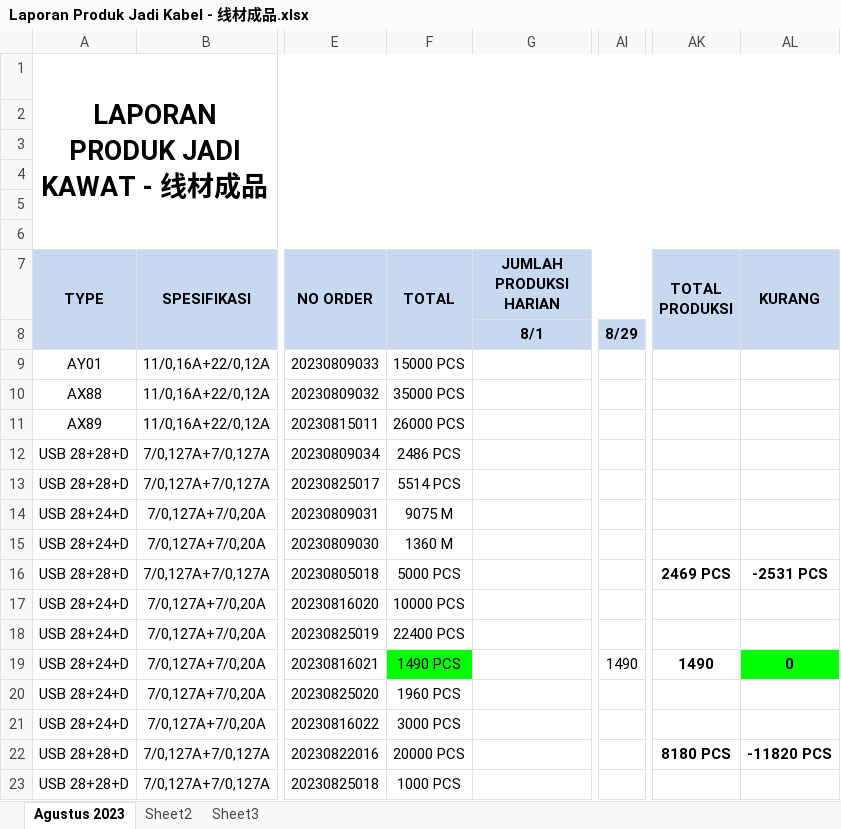
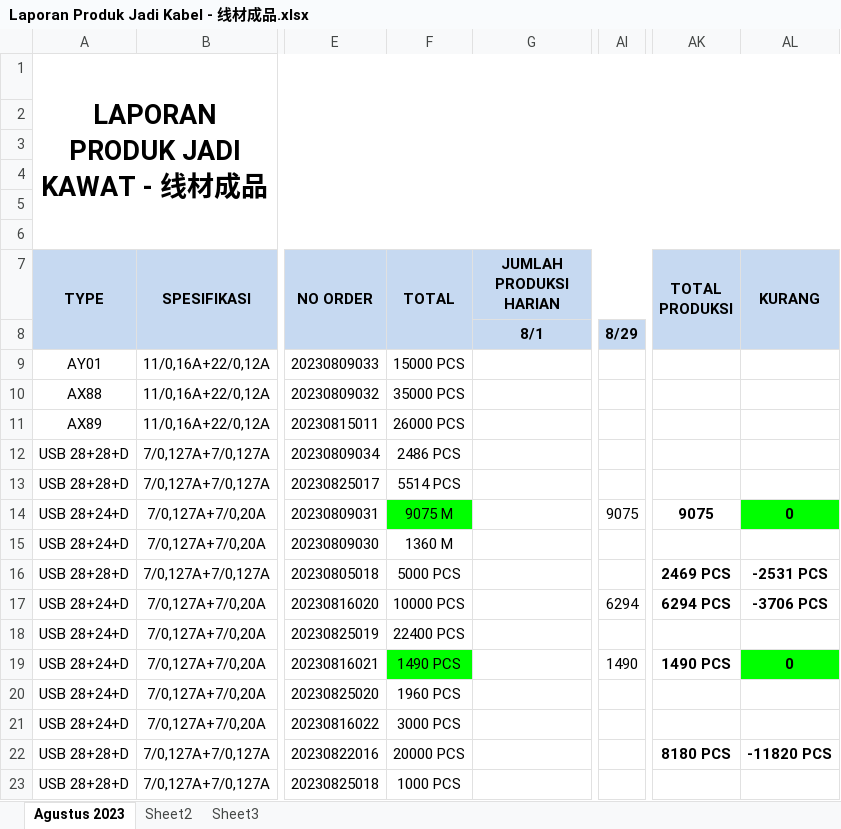
Before and after one commit to justforexample/Laporan, an Excel workbook: Gedung A/Laporan Produk Jadi Kabel - 线材成品.xlsx, sheet Agustus 2023, drawn as a sheet; only a part is shown, gaps mark what is left out; values as stored, in another font and other column widths than the file's, no borders; charts and pictures not drawn; the diff names each change by its address in the sheet, - before the commit and + after, or states it on an @@ line.

```diff
--- a/Gedung A/Laporan Produk Jadi Kabel - 线材成品.xlsx (sheet Agustus 2023)
+++ b/Gedung A/Laporan Produk Jadi Kabel - 线材成品.xlsx (sheet Agustus 2023)
-F14 fill: none
+F14 fill: #00FF00
-AI14: (empty)
+AI14: 9075
-AK14 (TOTAL PRODUKSI): (empty)
+AK14 (TOTAL PRODUKSI): 9075
-AL14 (KURANG): (empty)
+AL14 (KURANG): 0
-AL14 fill: none
+AL14 fill: #00FF00
-AI17: (empty)
+AI17: 6294
-AK17 (TOTAL PRODUKSI): (empty)
+AK17 (TOTAL PRODUKSI): 6294 PCS
-AL17 (KURANG): (empty)
+AL17 (KURANG): -3706 PCS
-AK19 (TOTAL PRODUKSI): 1490
+AK19 (TOTAL PRODUKSI): 1490 PCS
```
Also changed, not shown: charts or pictures, Gedung D/Laporan Produk Jadi Wire - 退火成品.xlsx, Gedung D/Laporan Produksi Fine Wire Drawing - 伸线成品.xlsx, 1 other file.
